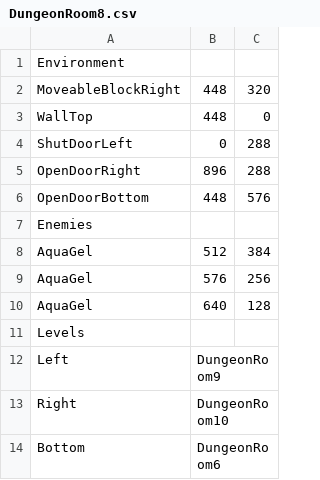
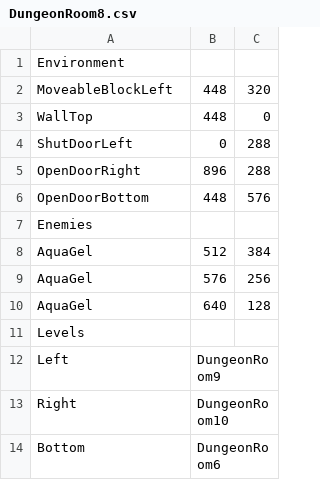
Before and after one commit to bnapolitan/Zelda-Game-Brogrammers, a CSV file: Project3902/LevelBuilding/Levels/DungeonRoom8.csv, drawn as a sheet.

Commit message:
Fixed Movable Block Direction in Room8 and Added Secret Sound; Fixed delay on custom sounds

```diff
--- a/Project3902/LevelBuilding/Levels/DungeonRoom8.csv
+++ b/Project3902/LevelBuilding/Levels/DungeonRoom8.csv
@@ -1,3 +1,3 @@
 Environment
-MoveableBlockRight, 448, 320
+MoveableBlockLeft, 448, 320
 WallTop, 448, 0
```
Also changed, not shown: 5 other files.
